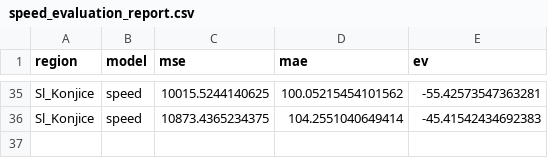
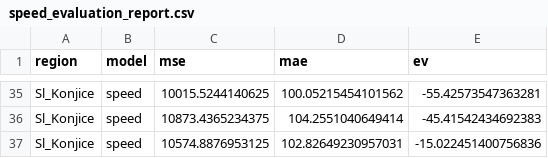
Before and after one commit to ChiefPatrik/trafficPredictions, a CSV file: reports/Sl_Konjice/speed_evaluation_report.csv, drawn as a sheet; only a part is shown, gaps mark what is left out.

```diff
--- a/reports/Sl_Konjice/speed_evaluation_report.csv
+++ b/reports/Sl_Konjice/speed_evaluation_report.csv
@@ -36 +36,2 @@ Sl_Konjice,speed,10015.5244140625,100.05215454101562,-55.42573547363281
 Sl_Konjice,speed,10873.4365234375,104.2551040649414,-45.41542434692383
+Sl_Konjice,speed,10574.8876953125,102.82649230957031,-15.022451400756836
```
Also changed, not shown: reports/Kozina/cars_evaluation_report.csv, reports/Kozina/speed_evaluation_report.csv, 53 other files.
